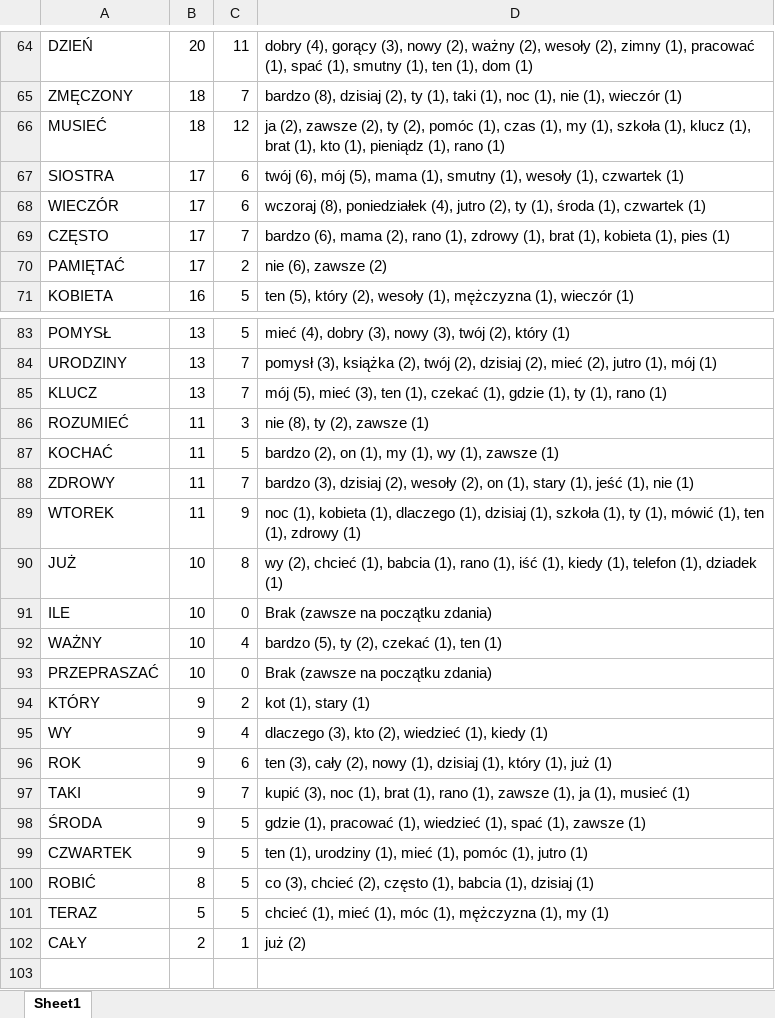
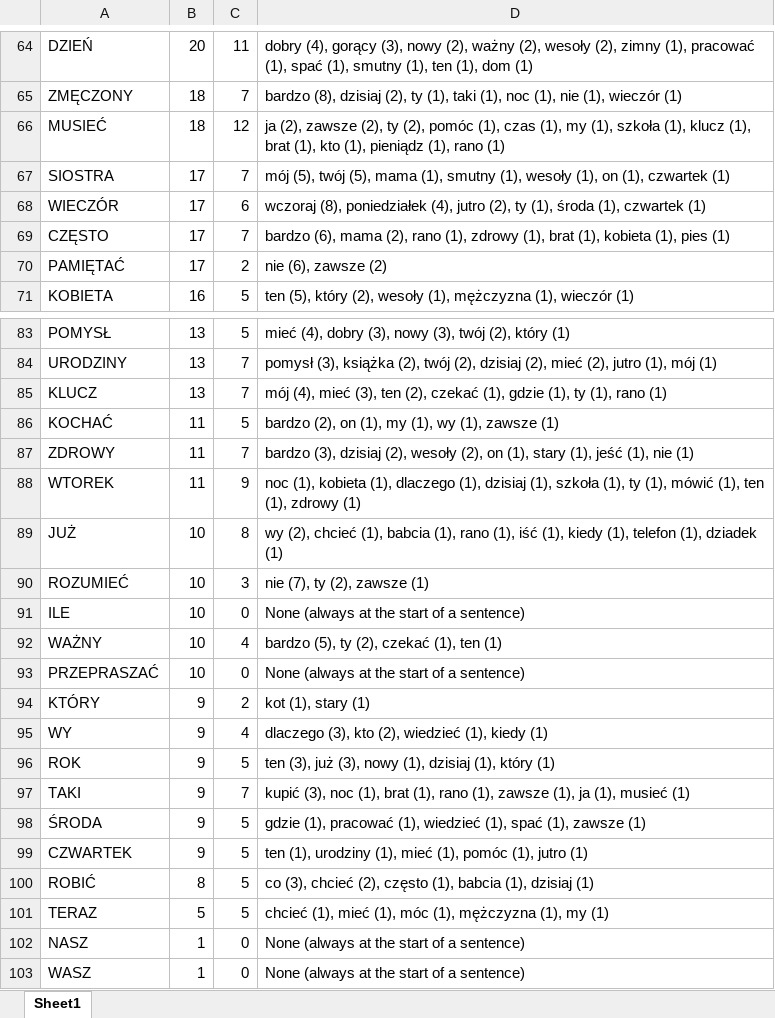
Before and after one commit to PJMatch/Dataset, an Excel workbook: Sentences/report.xlsx, sheet Sheet1, drawn as a sheet; only a part is shown, gaps mark what is left out; values as stored, in another font and other column widths than the file's, no borders; removed rows and columns are numbered as before the commit, all else as after; the diff covers the shown part only; the diff names each change by its address in the sheet, - before the commit and + after, or states it on an @@ line.

```diff
--- a/Sentences/report.xlsx (sheet Sheet1)
+++ b/Sentences/report.xlsx (sheet Sheet1)
-C67: 6
+C67: 7
-D67: twój (6), mój (5), mama (1), smutny (1), wesoły (1), czwartek…
+D67: mój (5), twój (5), mama (1), smutny (1), wesoły (1), on (1), czwartek…
-D85: mój (5), mieć (3), ten (1), czekać (1),…
+D85: mój (4), mieć (3), ten (2), czekać (1),…
-row 86: ROZUMIEĆ | 11 | 3 | nie (8), ty (2), zawsze (1)
+row 90: ROZUMIEĆ | 10 | 3 | nie (7), ty (2), zawsze (1)
-D91: Brak (zawsze na początku zdania)
+D91: None (always at the start of a sentence)
-D93: Brak (zawsze na początku zdania)
+D93: None (always at the start of a sentence)
-C96: 6
+C96: 5
-D96: ten (3), cały (2), nowy (1), dzisiaj (1), który (1), już (1)
+D96: ten (3), już (3), nowy (1), dzisiaj (1), który (1)
-row 102: CAŁY | 2 | 1 | już (2)
+row 102: NASZ | 1 | 0 | None (always at the start of a sentence)
+row 103: WASZ | 1 | 0 | None (always at the start of a sentence)
```
Also changed, not shown: 6 added rows, 6 removed rows and 27 edited cells elsewhere in this sheet, Sentences/prepared_sentences.xlsx, 1 other file.
